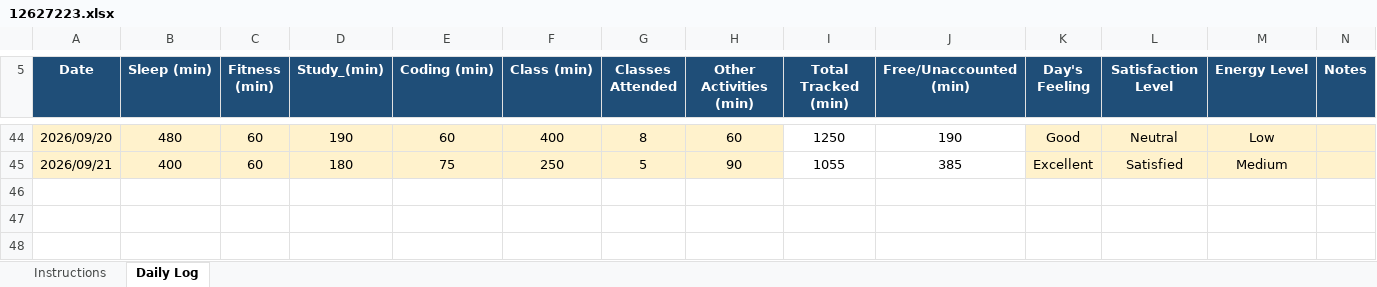
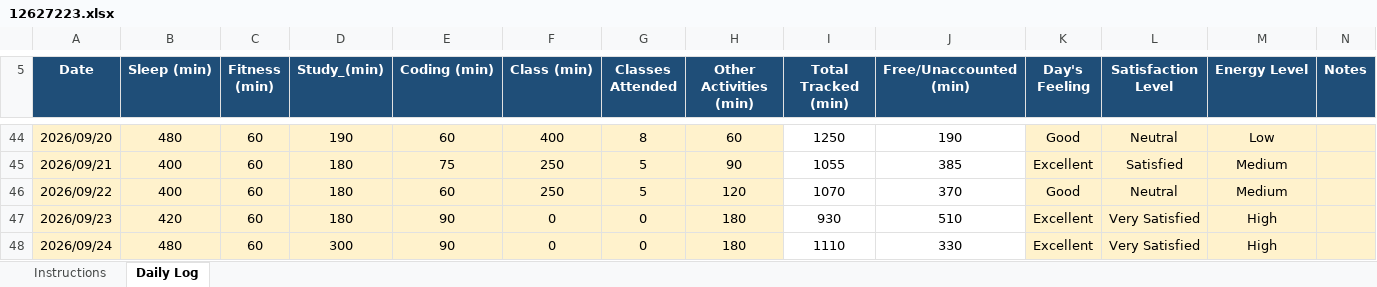
Before and after one commit to Manis-ux/CAP776, an Excel workbook: 12627223.xlsx, sheet Daily Log, drawn as a sheet; only a part is shown, gaps mark what is left out; values as stored, in another font and other column widths than the file's, no borders; conditional formats not drawn; rows hold the shown columns only; the diff names each change by its address in the sheet, - before the commit and + after, or states it on an @@ line.

Commit message:
dailyUpdate

```diff
--- a/12627223.xlsx (sheet Daily Log)
+++ b/12627223.xlsx (sheet Daily Log)
+row 46: 2026/09/22 | 400 | 60 | 180 | 60 | 250 | 5 | 120 | 1070 | 370 | Good | Neutral | Medium
+row 47: 2026/09/23 | 420 | 60 | 180 | 90 | 0 | 0 | 180 | 930 | 510 | Excellent | Very Satisfied | High
+row 48: 2026/09/24 | 480 | 60 | 300 | 90 | 0 | 0 | 180 | 1110 | 330 | Excellent | Very Satisfied | High
```
Also changed, not shown: 1 other file.
